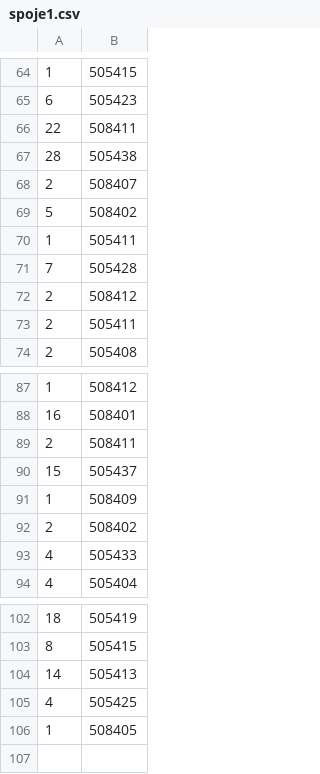
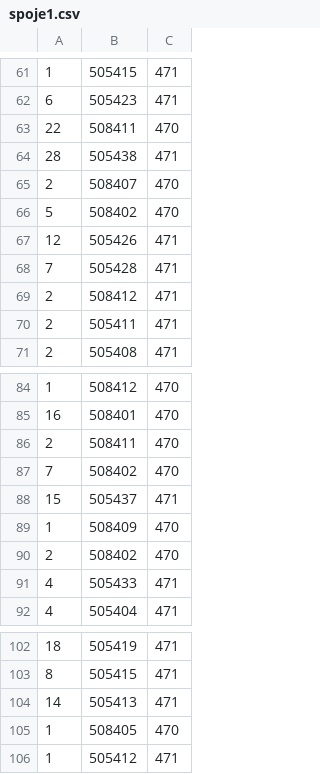
Before and after one commit to MartinaCer/projekt-pocet-soferov, a CSV file: spoje1.csv, drawn as a sheet; only a part is shown, gaps mark what is left out; removed rows and columns are numbered as before the commit, all else as after; the diff covers the shown part only; the diff names each change by its address in the sheet, - before the commit and + after, or states it on an @@ line.

```diff
--- a/spoje1.csv
+++ b/spoje1.csv
+column C, rows 61-66: 471 | 471 | 470 | 471 | 470 | 470; rows 68-71: all 471; rows 84-86: all 470; rows 88-92: 471 | 470 | 470 | 471 | 471; rows 102-105: 471 | 471 | 471 | 470
-row 70: 1 | 505411
+row 67: 12 | 505426 | 471
+row 87: 7 | 508402 | 470
-row 105: 4 | 505425
+row 106: 1 | 505412 | 471
```
Also changed, not shown: 9 added rows and 10 removed rows elsewhere in this file, spoje2.csv, turnusy.csv, 5 other files.
